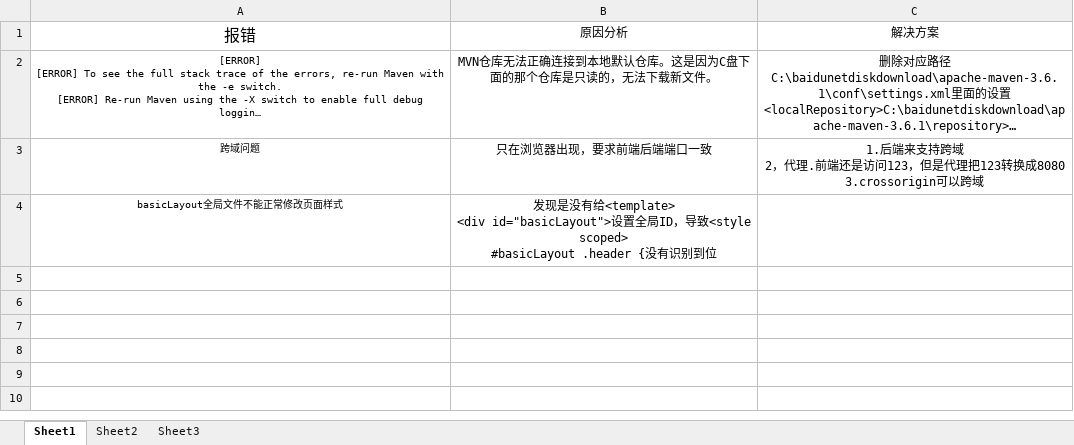
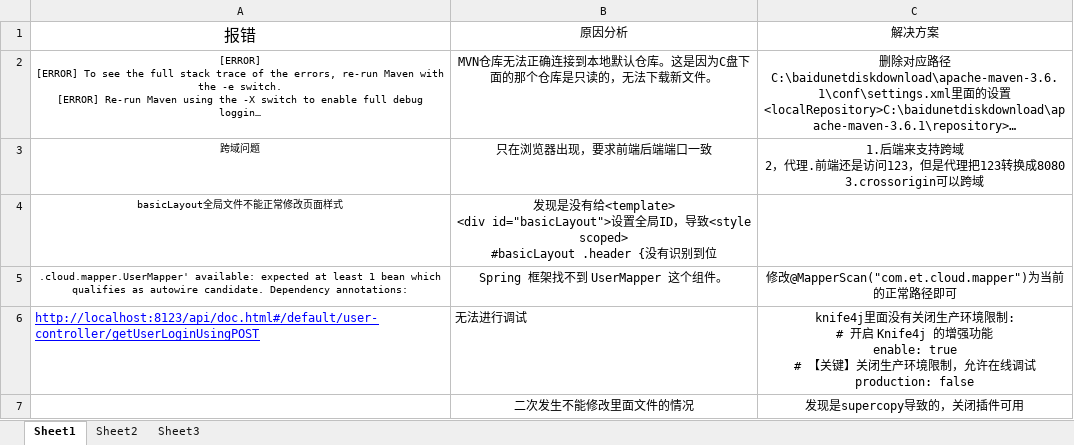
Before and after one commit to mtdown/Agent, an Excel workbook: 项目问题记录表.xlsx, sheet Sheet1, drawn as a sheet; long unchanged cells end in …; values as stored, in another font and other column widths than the file's, no borders; ↵ is a line break in a cell; the diff names each change by its address in the sheet, - before the commit and + after, or states it on an @@ line.

```diff
--- a/项目问题记录表.xlsx (sheet Sheet1)
+++ b/项目问题记录表.xlsx (sheet Sheet1)
+row 5: .cloud.mapper.UserMapper' available: expected at least 1 bean which qualifies as autowire candidate. Dependency annotations: | Spring 框架找不到 UserMapper 这个组件。 | 修改@MapperScan("com.et.cloud.mapper")为当前的正常路径即可
+row 6: http://localhost:8123/api/doc.html#/default/user-controller/getUserLoginUsingPOST | 无法进行调试 | knife4j里面没有关闭生产环境限制: ↵ # 开启 Knife4j 的增强功能 ↵ enable: true ↵ # 【关键】关闭生产环境限制，允许在线调试 ↵ production: false
+row 7:  | 二次发生不能修改里面文件的情况 | 发现是supercopy导致的，关闭插件可用
```
Also changed, not shown: 27 other files.
